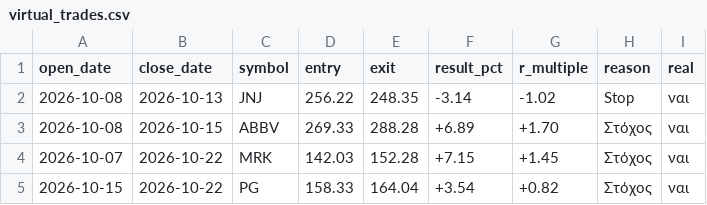
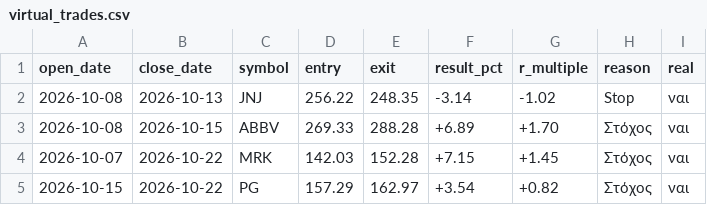
Before and after one commit to andrew711994a-netizen/tesla-live, a CSV file: journal/virtual_trades.csv, drawn as a sheet.

```diff
--- a/journal/virtual_trades.csv
+++ b/journal/virtual_trades.csv
@@ -4,2 +4,2 @@ open_date,close_date,symbol,entry,exit,result_pct,r_multiple,reason,real
 2026-10-07,2026-10-22,MRK,142.03,152.28,+7.15,+1.45,Στόχος,ναι
-2026-10-15,2026-10-22,PG,158.33,164.04,+3.54,+0.82,Στόχος,ναι
+2026-10-15,2026-10-22,PG,157.29,162.97,+3.54,+0.82,Στόχος,ναι
```
Also changed, not shown: journal/daily.csv, journal/trades.csv, 3 other files.
